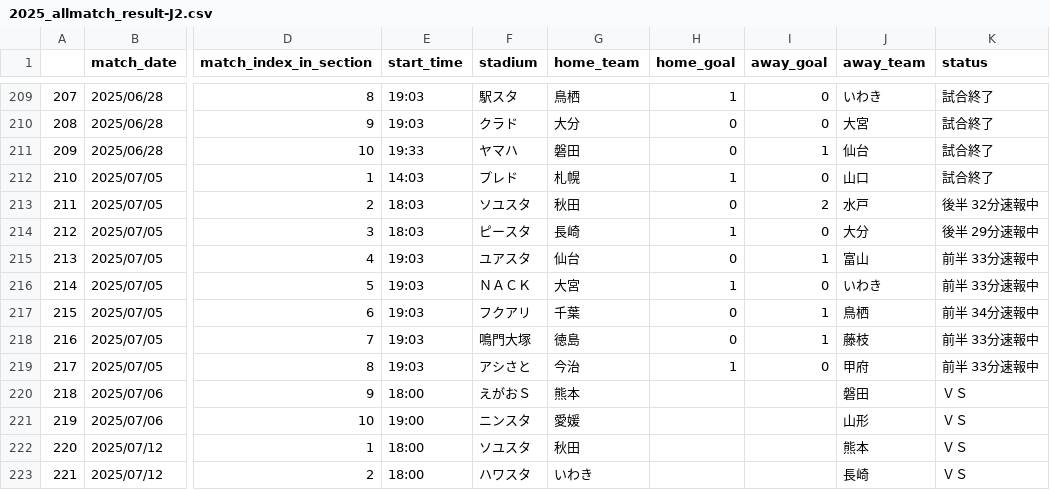
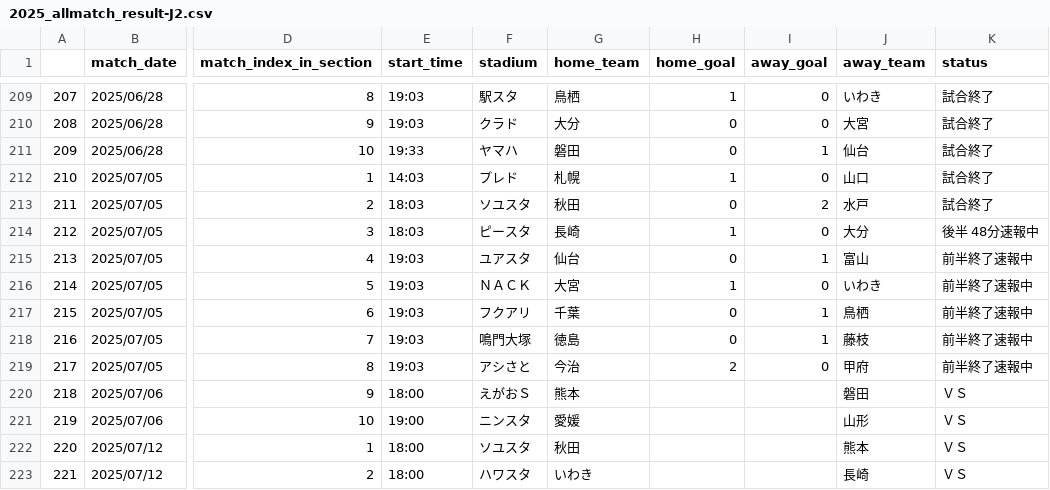
Before and after one commit to mokekuma-git/JLeague_Matches-Bar_Graph, a CSV file: docs/csv/2025_allmatch_result-J2.csv, drawn as a sheet; only a part is shown, gaps mark what is left out; the diff names each change by its address in the sheet, - before the commit and + after, or states it on an @@ line.

```diff
--- a/docs/csv/2025_allmatch_result-J2.csv
+++ b/docs/csv/2025_allmatch_result-J2.csv
-K213 (status): 後半 32分速報中
+K213 (status): 試合終了
-K214 (status): 後半 29分速報中
+K214 (status): 後半 48分速報中
-K215:K216 (status): 前半 33分速報中
+K215:K216 (status): 前半終了速報中
-K217 (status): 前半 34分速報中
+K217 (status): 前半終了速報中
-K218:K219 (status): 前半 33分速報中
+K218:K219 (status): 前半終了速報中
-H219 (home_goal): 1
+H219 (home_goal): 2
```
Also changed, not shown: docs/csv/2025_allmatch_result-J1.csv, docs/csv/2025_allmatch_result-J3.csv, 1 other file.
